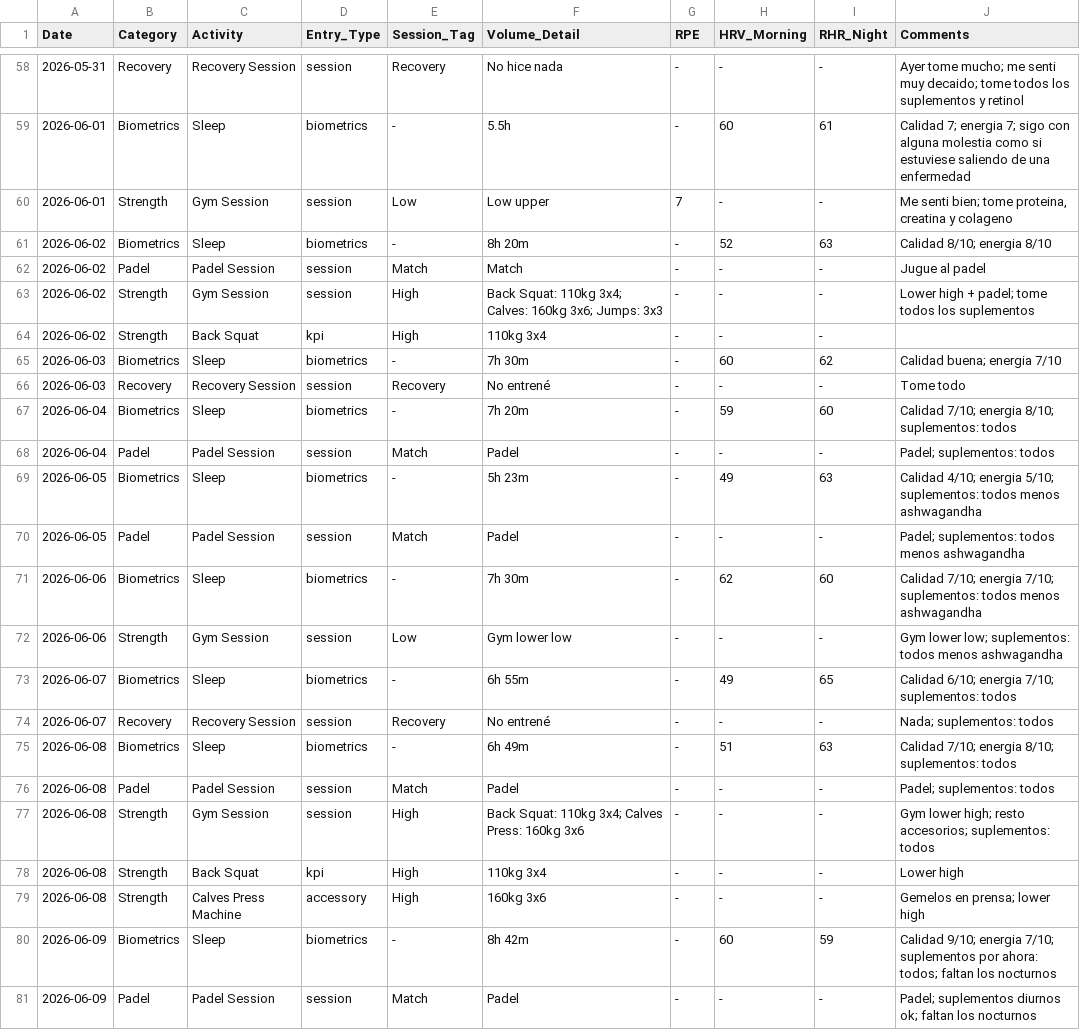
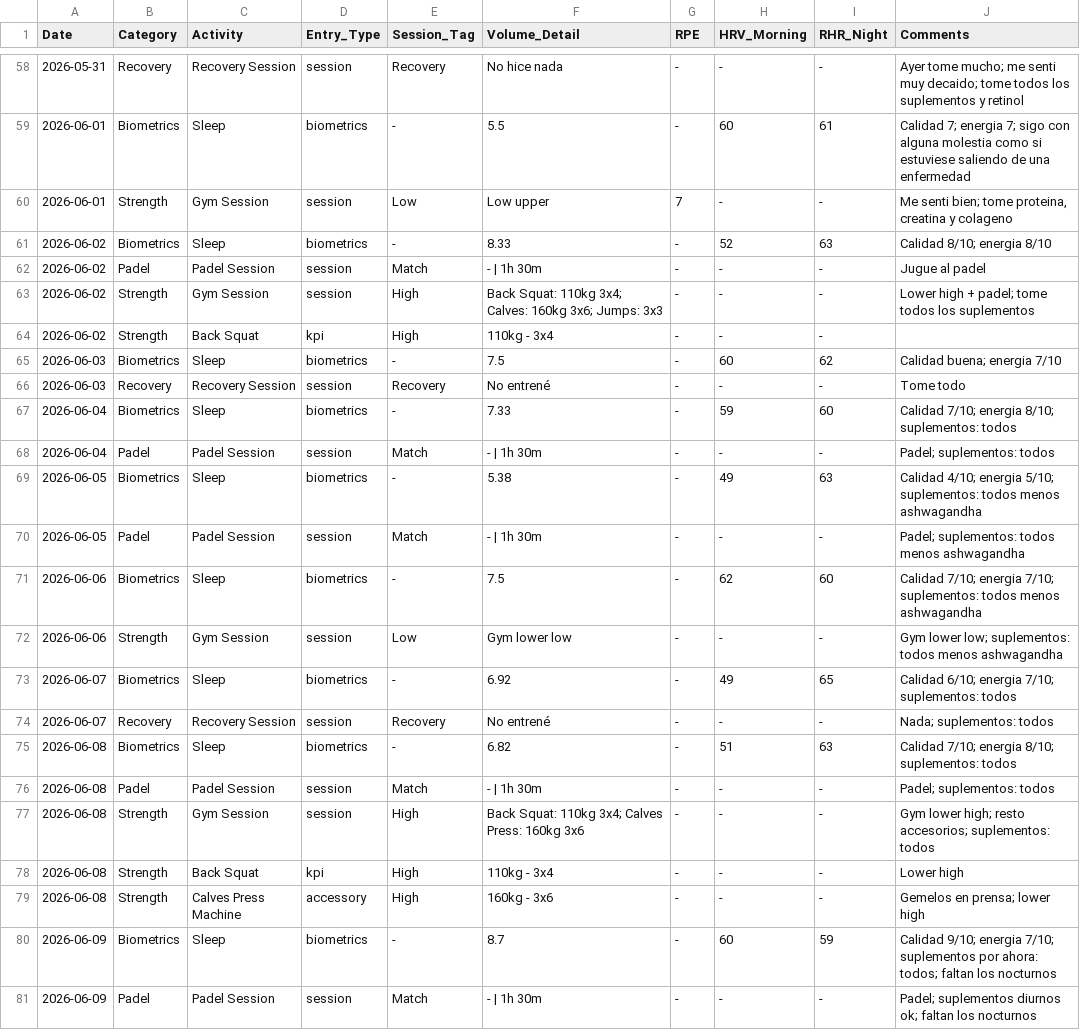
Before and after one commit to gerh1992/health, a CSV file: performance/data/performance_log.csv, drawn as a sheet; only a part is shown, gaps mark what is left out; the diff covers the shown part only.

Commit message:
schema: standardize Volume_Detail format, normalize history, and add validate_log.py tool

```diff
--- a/performance/data/performance_log.csv
+++ b/performance/data/performance_log.csv
@@ -58,24 +58,24 @@ Date,Category,Activity,Entry_Type,Session_Tag,Volume_Detail,RPE,HRV_Morning,RHR_
 2026-05-31,Recovery,Recovery Session,session,Recovery,No hice nada,-,-,-,Ayer tome mucho; me senti muy decaido; tome todos los suplementos y retinol
-2026-06-01,Biometrics,Sleep,biometrics,-,5.5h,-,60,61,Calidad 7; energia 7; sigo con alguna molestia como si estuviese saliendo de una enfermedad
+2026-06-01,Biometrics,Sleep,biometrics,-,5.5,-,60,61,Calidad 7; energia 7; sigo con alguna molestia como si estuviese saliendo de una enfermedad
 2026-06-01,Strength,Gym Session,session,Low,Low upper,7,-,-,"Me senti bien; tome proteina, creatina y colageno"
-2026-06-02,Biometrics,Sleep,biometrics,-,8h 20m,-,52,63,Calidad 8/10; energia 8/10
-2026-06-02,Padel,Padel Session,session,Match,Match,-,-,-,Jugue al padel
+2026-06-02,Biometrics,Sleep,biometrics,-,8.33,-,52,63,Calidad 8/10; energia 8/10
+2026-06-02,Padel,Padel Session,session,Match,- | 1h 30m,-,-,-,Jugue al padel
 2026-06-02,Strength,Gym Session,session,High,Back Squat: 110kg 3x4; Calves: 160kg 3x6; Jumps: 3x3,-,-,-,Lower high + padel; tome todos los suplementos
-2026-06-02,Strength,Back Squat,kpi,High,110kg 3x4,-,-,-,
-2026-06-03,Biometrics,Sleep,biometrics,-,7h 30m,-,60,62,Calidad buena; energia 7/10
+2026-06-02,Strength,Back Squat,kpi,High,110kg - 3x4,-,-,-,
+2026-06-03,Biometrics,Sleep,biometrics,-,7.5,-,60,62,Calidad buena; energia 7/10
 2026-06-03,Recovery,Recovery Session,session,Recovery,No entrené,-,-,-,Tome todo
-2026-06-04,Biometrics,Sleep,biometrics,-,7h 20m,-,59,60,Calidad 7/10; energia 8/10; suplementos: todos
-2026-06-04,Padel,Padel Session,session,Match,Padel,-,-,-,Padel; suplementos: todos
-2026-06-05,Biometrics,Sleep,biometrics,-,5h 23m,-,49,63,Calidad 4/10; energia 5/10; suplementos: todos menos ashwagandha
-2026-06-05,Padel,Padel Session,session,Match,Padel,-,-,-,Padel; suplementos: todos menos ashwagandha
-2026-06-06,Biometrics,Sleep,biometrics,-,7h 30m,-,62,60,Calidad 7/10; energia 7/10; suplementos: todos menos ashwagandha
+2026-06-04,Biometrics,Sleep,biometrics,-,7.33,-,59,60,Calidad 7/10; energia 8/10; suplementos: todos
+2026-06-04,Padel,Padel Session,session,Match,- | 1h 30m,-,-,-,Padel; suplementos: todos
+2026-06-05,Biometrics,Sleep,biometrics,-,5.38,-,49,63,Calidad 4/10; energia 5/10; suplementos: todos menos ashwagandha
+2026-06-05,Padel,Padel Session,session,Match,- | 1h 30m,-,-,-,Padel; suplementos: todos menos ashwagandha
+2026-06-06,Biometrics,Sleep,biometrics,-,7.5,-,62,60,Calidad 7/10; energia 7/10; suplementos: todos menos ashwagandha
 2026-06-06,Strength,Gym Session,session,Low,Gym lower low,-,-,-,Gym lower low; suplementos: todos menos ashwagandha
-2026-06-07,Biometrics,Sleep,biometrics,-,6h 55m,-,49,65,Calidad 6/10; energia 7/10; suplementos: todos
+2026-06-07,Biometrics,Sleep,biometrics,-,6.92,-,49,65,Calidad 6/10; energia 7/10; suplementos: todos
 2026-06-07,Recovery,Recovery Session,session,Recovery,No entrené,-,-,-,Nada; suplementos: todos
-2026-06-08,Biometrics,Sleep,biometrics,-,6h 49m,-,51,63,Calidad 7/10; energia 8/10; suplementos: todos
-2026-06-08,Padel,Padel Session,session,Match,Padel,-,-,-,Padel; suplementos: todos
+2026-06-08,Biometrics,Sleep,biometrics,-,6.82,-,51,63,Calidad 7/10; energia 8/10; suplementos: todos
+2026-06-08,Padel,Padel Session,session,Match,- | 1h 30m,-,-,-,Padel; suplementos: todos
 2026-06-08,Strength,Gym Session,session,High,Back Squat: 110kg 3x4; Calves Press: 160kg 3x6,-,-,-,Gym lower high; resto accesorios; suplementos: todos
-2026-06-08,Strength,Back Squat,kpi,High,110kg 3x4,-,-,-,Lower high
-2026-06-08,Strength,Calves Press Machine,accessory,High,160kg 3x6,-,-,-,Gemelos en prensa; lower high
-2026-06-09,Biometrics,Sleep,biometrics,-,8h 42m,-,60,59,Calidad 9/10; energia 7/10; suplementos por ahora: todos; faltan los nocturnos
-2026-06-09,Padel,Padel Session,session,Match,Padel,-,-,-,Padel; suplementos diurnos ok; faltan los nocturnos
+2026-06-08,Strength,Back Squat,kpi,High,110kg - 3x4,-,-,-,Lower high
+2026-06-08,Strength,Calves Press Machine,accessory,High,160kg - 3x6,-,-,-,Gemelos en prensa; lower high
+2026-06-09,Biometrics,Sleep,biometrics,-,8.7,-,60,59,Calidad 9/10; energia 7/10; suplementos por ahora: todos; faltan los nocturnos
+2026-06-09,Padel,Padel Session,session,Match,- | 1h 30m,-,-,-,Padel; suplementos diurnos ok; faltan los nocturnos
```
Also changed, not shown: 34 edited cells elsewhere in this file, 3 other files.
